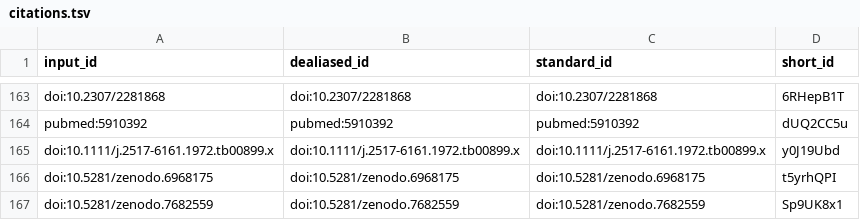
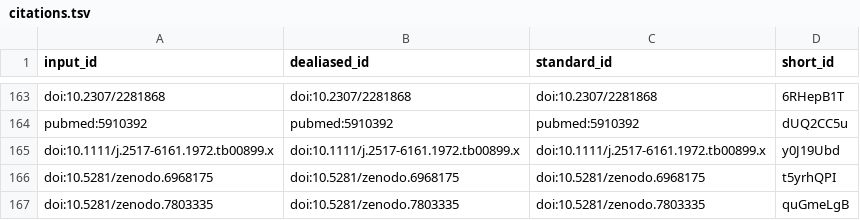
Before and after one commit to AlexsLemonade/OpenPBTA-manuscript, a TSV file: citations.tsv, drawn as a sheet; only a part is shown, gaps mark what is left out; removed rows and columns are numbered as before the commit, all else as after; the diff names each change by its address in the sheet, - before the commit and + after, or states it on an @@ line.

```diff
--- a/citations.tsv
+++ b/citations.tsv
-row 167: doi:10.5281/zenodo.7682559 | doi:10.5281/zenodo.7682559 | doi:10.5281/zenodo.7682559 | Sp9UK8x1
+row 167: doi:10.5281/zenodo.7803335 | doi:10.5281/zenodo.7803335 | doi:10.5281/zenodo.7803335 | quGmeLgB
```
Also changed, not shown: 7 other files.
